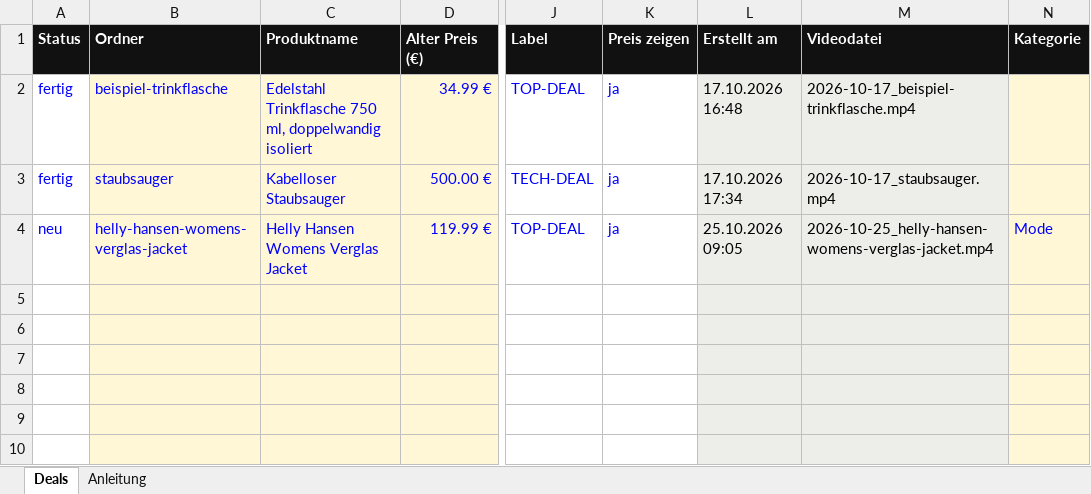
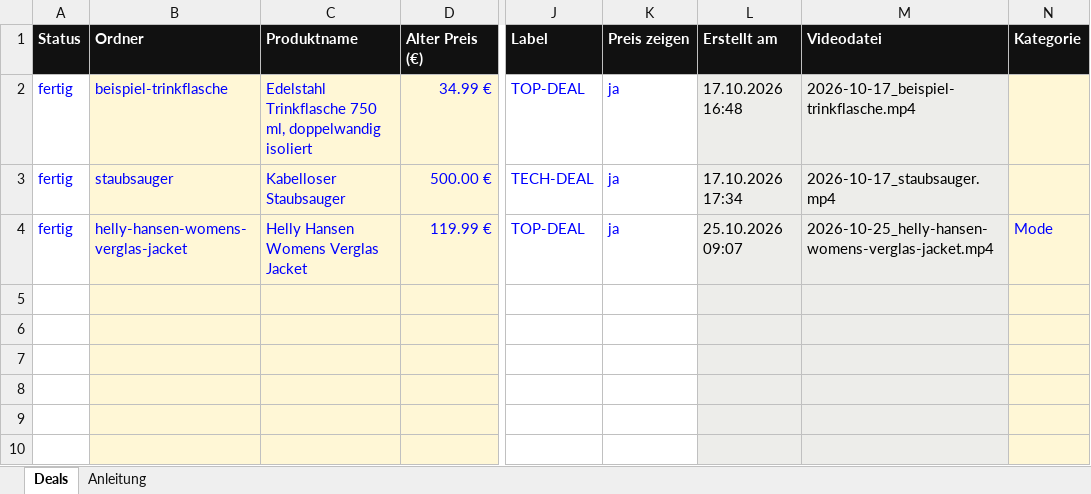
Before and after one commit to KeroXzz/dealbar, an Excel workbook: deals.xlsx, sheet Deals, drawn as a sheet; only a part is shown, gaps mark what is left out; values as stored, in another font and other column widths than the file's, no borders; the diff names each change by its address in the sheet, - before the commit and + after, or states it on an @@ line.

Commit message:
Videos neu erstellt

```diff
--- a/deals.xlsx (sheet Deals)
+++ b/deals.xlsx (sheet Deals)
-A4 (Status): neu
+A4 (Status): fertig
-L4 (Erstellt am): 25.10.2026 09:05
+L4 (Erstellt am): 25.10.2026 09:07
```
